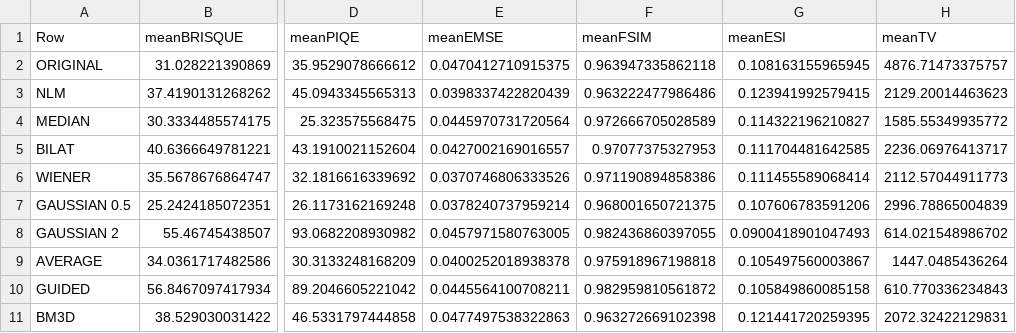
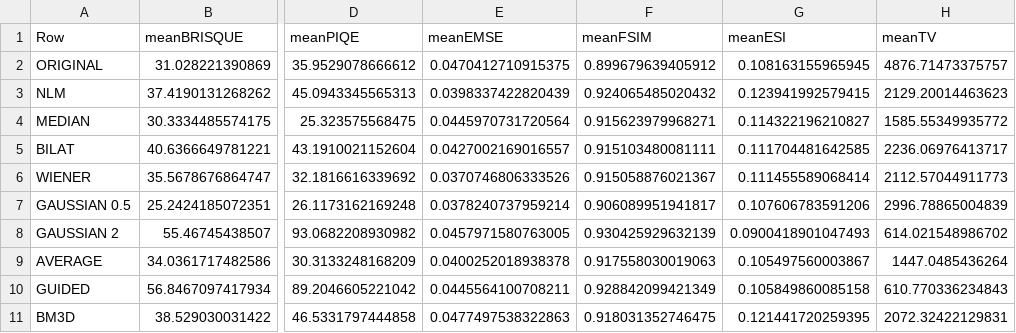
Before and after one commit to aetherstrata/ssnom-dip-thesis, a CSV file: thesis/data2.csv, drawn as a sheet; only a part is shown, gaps mark what is left out; the diff names each change by its address in the sheet, - before the commit and + after, or states it on an @@ line.

```diff
--- a/thesis/data2.csv
+++ b/thesis/data2.csv
-F2 (meanFSIM): 0.963947335862118
+F2 (meanFSIM): 0.899679639405912
-F3 (meanFSIM): 0.963222477986486
+F3 (meanFSIM): 0.924065485020432
-F4 (meanFSIM): 0.972666705028589
+F4 (meanFSIM): 0.915623979968271
-F5 (meanFSIM): 0.97077375327953
+F5 (meanFSIM): 0.915103480081111
-F6 (meanFSIM): 0.971190894858386
+F6 (meanFSIM): 0.915058876021367
-F7 (meanFSIM): 0.968001650721375
+F7 (meanFSIM): 0.906089951941817
-F8 (meanFSIM): 0.982436860397055
+F8 (meanFSIM): 0.930425929632139
-F9 (meanFSIM): 0.975918967198818
+F9 (meanFSIM): 0.917558030019063
-F10 (meanFSIM): 0.982959810561872
+F10 (meanFSIM): 0.928842099421349
-F11 (meanFSIM): 0.963272669102398
+F11 (meanFSIM): 0.918031352746475
```
Also changed, not shown: thesis/data3.csv, 8 other files.
